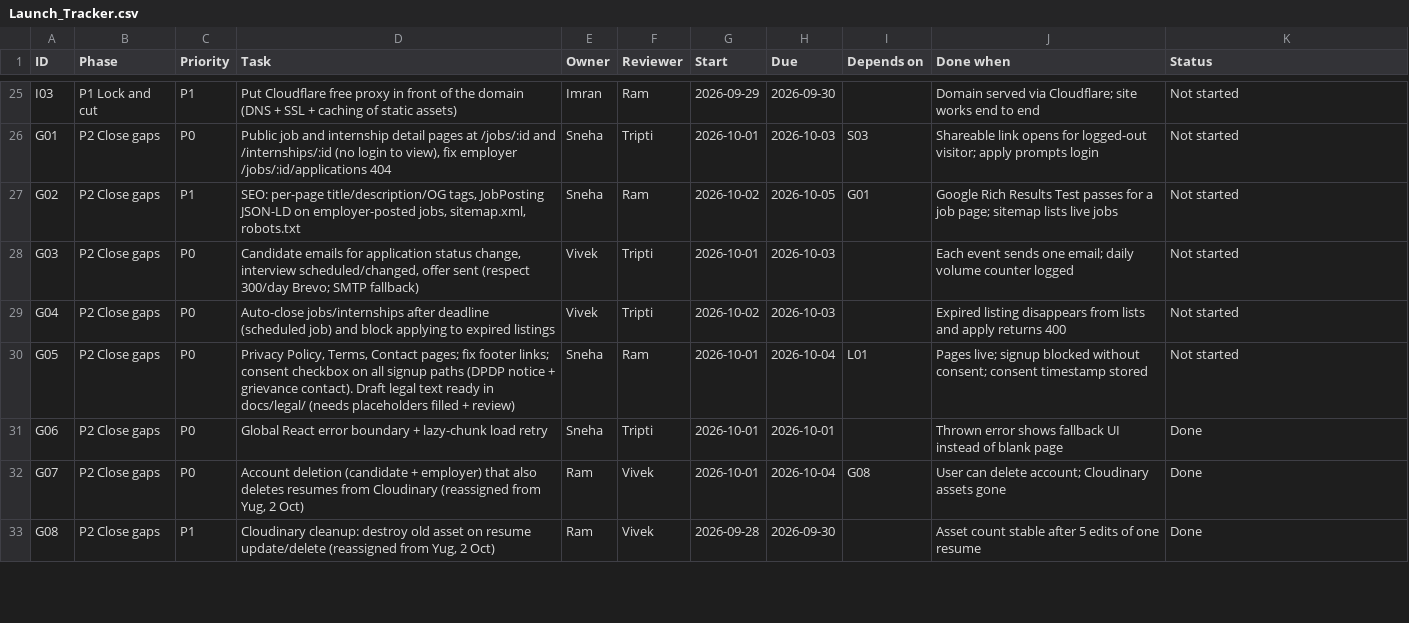
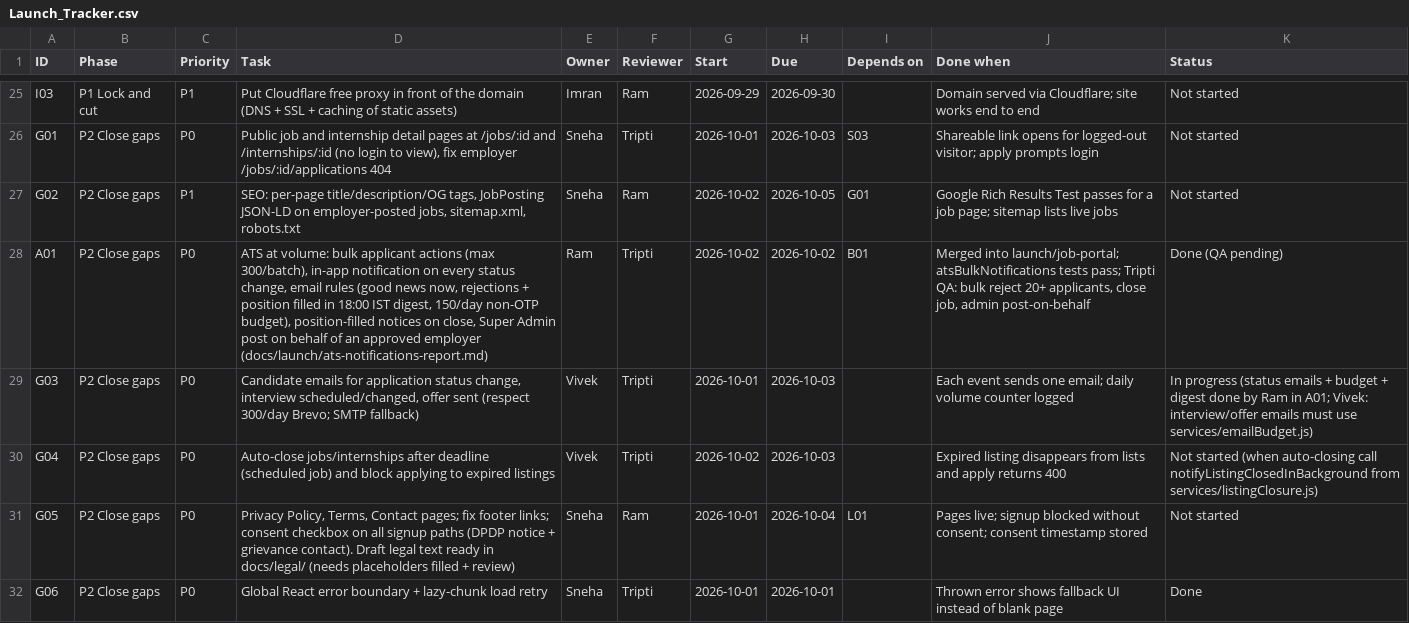
Before and after one commit to VivekCoderz/CareerConnect, a CSV file: docs/launch/Launch_Tracker.csv, drawn as a sheet; only a part is shown, gaps mark what is left out; the shorter side is filled out with more unchanged rows.

```diff
--- a/docs/launch/Launch_Tracker.csv
+++ b/docs/launch/Launch_Tracker.csv
@@ -27,4 +27,5 @@ G01,P2 Close gaps,P0,"Public job and internship detail pages at /jobs/:id and /i
 G02,P2 Close gaps,P1,"SEO: per-page title/description/OG tags, JobPosting JSON-LD on employer-posted jobs, sitemap.xml, robots.txt",Sneha,Ram,2026-10-02,2026-10-05,G01,Google Rich Results Test passes for a job page; sitemap lists live jobs,Not started
-G03,P2 Close gaps,P0,"Candidate emails for application status change, interview scheduled/changed, offer sent (respect 300/day Brevo; SMTP fallback)",Vivek,Tripti,2026-10-01,2026-10-03,,Each event sends one email; daily volume counter logged,Not started
-G04,P2 Close gaps,P0,Auto-close jobs/internships after deadline (scheduled job) and block applying to expired listings,Vivek,Tripti,2026-10-02,2026-10-03,,Expired listing disappears from lists and apply returns 400,Not started
+A01,P2 Close gaps,P0,"ATS at volume: bulk applicant actions (max 300/batch), in-app notification on every status change, email rules (good news now, rejections + position filled in 18:00 IST digest, 150/day non-OTP budget), position-filled notices on close, Super Admin post on behalf of an approved employer (docs/launch/ats-notifications-report.md)",Ram,Tripti,2026-10-02,2026-10-02,B01,"Merged into launch/job-portal; atsBulkNotifications tests pass; Tripti QA: bulk reject 20+ applicants, close job, admin post-on-behalf",Done (QA pending)
+G03,P2 Close gaps,P0,"Candidate emails for application status change, interview scheduled/changed, offer sent (respect 300/day Brevo; SMTP fallback)",Vivek,Tripti,2026-10-01,2026-10-03,,Each event sends one email; daily volume counter logged,In progress (status emails + budget + digest done by Ram in A01; Vivek: interview/offer emails must use services/emailBudget.js)
+G04,P2 Close gaps,P0,Auto-close jobs/internships after deadline (scheduled job) and block applying to expired listings,Vivek,Tripti,2026-10-02,2026-10-03,,Expired listing disappears from lists and apply returns 400,Not started (when auto-closing call notifyListingClosedInBackground from services/listingClosure.js)
 G05,P2 Close gaps,P0,"Privacy Policy, Terms, Contact pages; fix footer links; consent checkbox on all signup paths (DPDP notice + grievance contact). Draft legal text ready in docs/legal/ (needs placeholders filled + review)",Sneha,Ram,2026-10-01,2026-10-04,L01,Pages live; signup blocked without consent; consent timestamp stored,Not started
```
